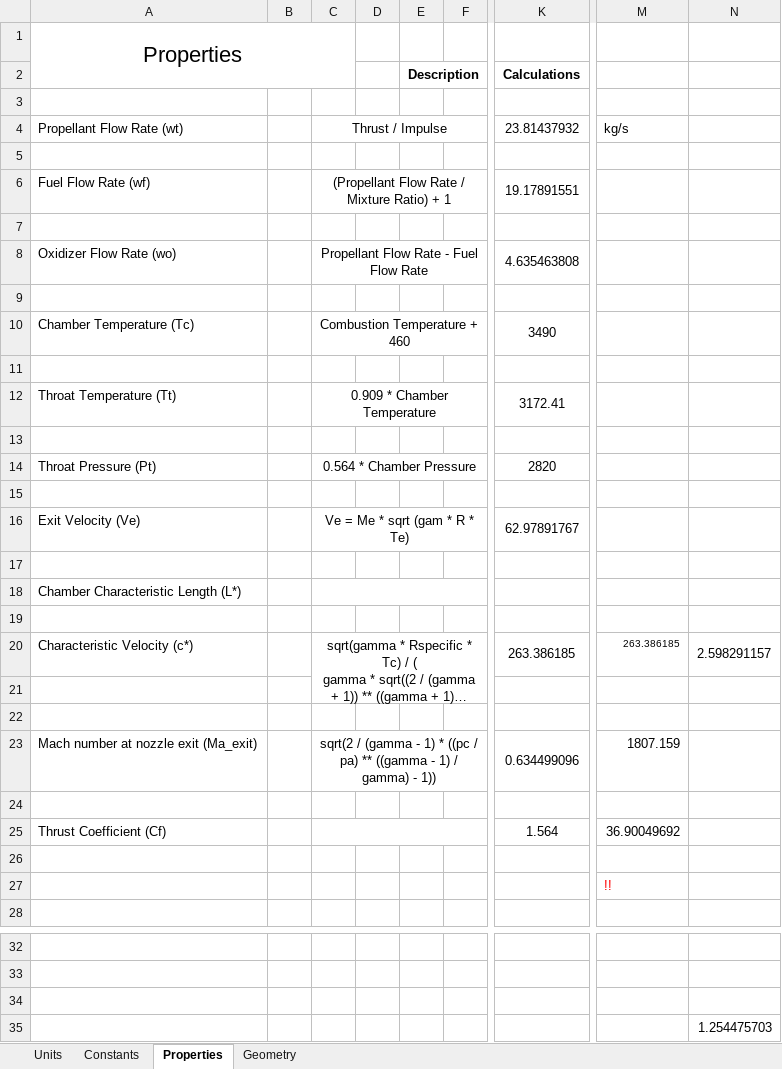
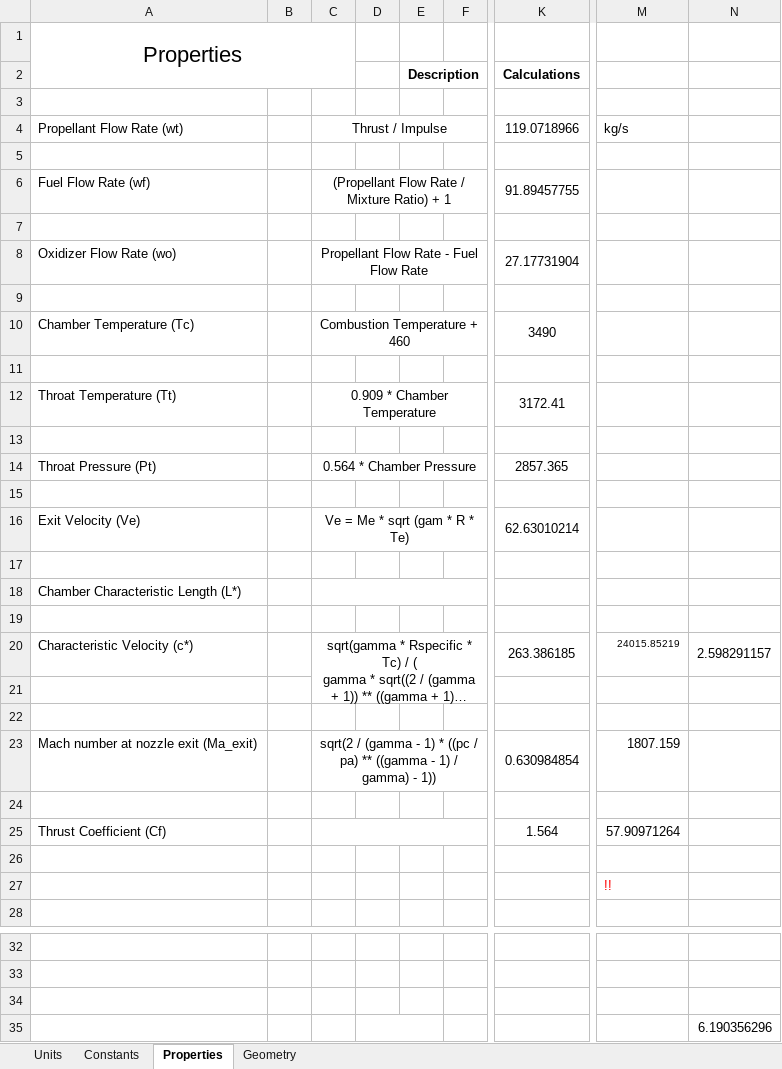
Before and after one commit to nyameaama/Converse-Engine, an Excel workbook: Nozzle-CC/Converse Engine v1.xlsx, sheet Properties, drawn as a sheet; only a part is shown, gaps mark what is left out; long unchanged cells end in …; values as stored, in another font and other column widths than the file's, no borders; charts and pictures not drawn; the diff names each change by its address in the sheet, - before the commit and + after, or states it on an @@ line.

```diff
--- a/Nozzle-CC/Converse Engine v1.xlsx (sheet Properties)
+++ b/Nozzle-CC/Converse Engine v1.xlsx (sheet Properties)
-K4 (Calculations): 23.81437932
+K4 (Calculations): 119.0718966
-K6 (Calculations): 19.17891551
+K6 (Calculations): 91.89457755
-K8 (Calculations): 4.635463808
+K8 (Calculations): 27.17731904
-K14 (Calculations): 2820
+K14 (Calculations): 2857.365
-K16 (Calculations): 62.97891767
+K16 (Calculations): 62.63010214
-M20: 263.386185
+M20: 24015.85219
-K23 (Calculations): 0.634499096
+K23 (Calculations): 0.630984854
-M25: 36.90049692
+M25: 57.90971264
+D35:E35 merged
-N35: 1.254475703
+N35: 6.190356296
```
Also changed, not shown: sheet Geometry, sheet Constants, 2 other files.
